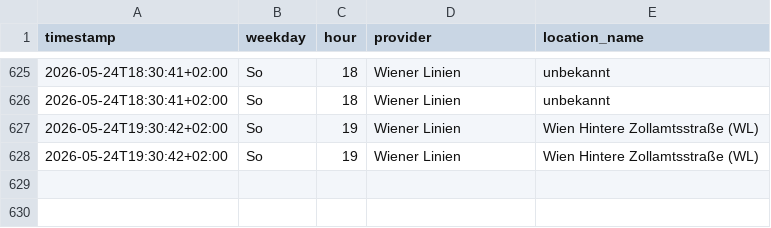
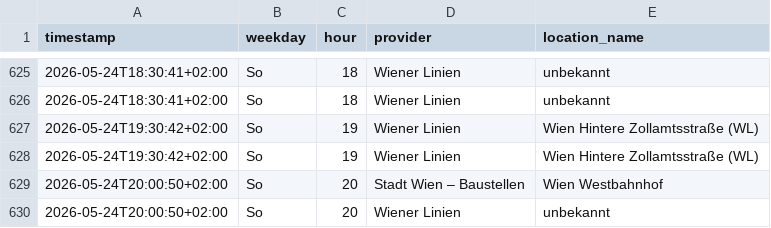
Before and after one commit to Origamihase/wien-oepnv, a CSV file: data/stats/stoerungen_2026.csv, drawn as a sheet; only a part is shown, gaps mark what is left out.

```diff
--- a/data/stats/stoerungen_2026.csv
+++ b/data/stats/stoerungen_2026.csv
@@ -628 +628,3 @@ timestamp,weekday,hour,provider,location_name
 2026-05-24T19:30:42+02:00,So,19,Wiener Linien,Wien Hintere Zollamtsstraße (WL)
+2026-05-24T20:00:50+02:00,So,20,Stadt Wien – Baustellen,Wien Westbahnhof
+2026-05-24T20:00:50+02:00,So,20,Wiener Linien,unbekannt
```
Also changed, not shown: data/stats/stammstrecke_2026.csv, 9 other files.
